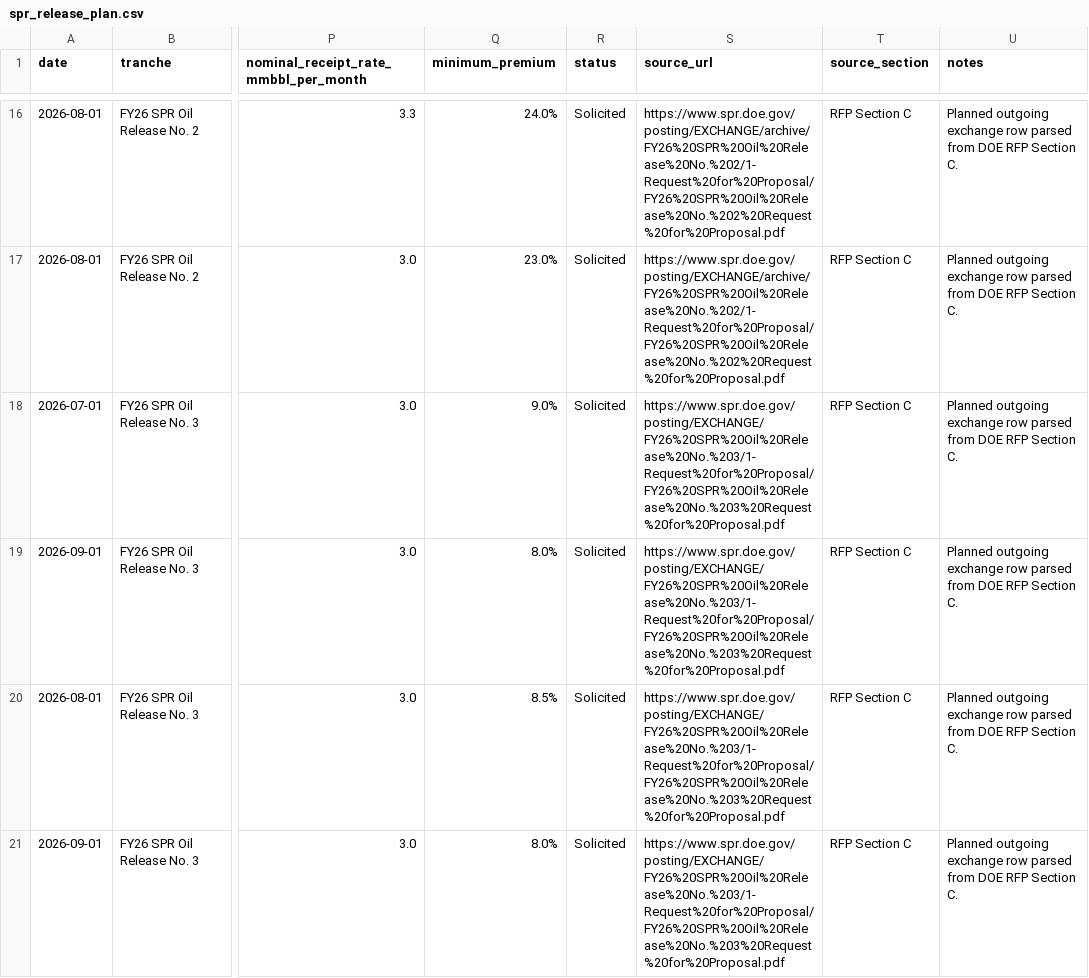
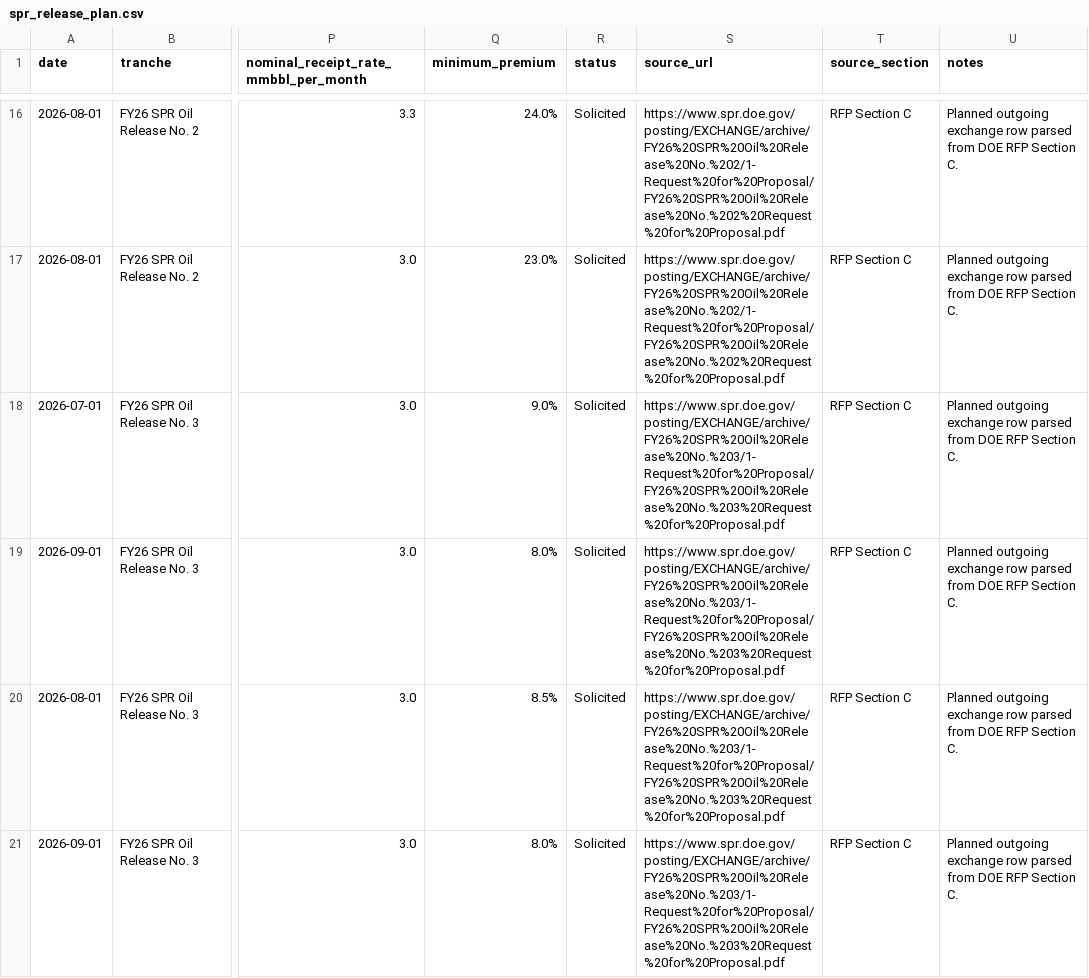
Before and after one commit to ela113arm-arch/macro-data-tracker, a CSV file: data/spr_release_plan.csv, drawn as a sheet; only a part is shown, gaps mark what is left out; the diff covers the shown part only; the diff names each change by its address in the sheet, - before the commit and + after, or states it on an @@ line.

```diff
--- a/data/spr_release_plan.csv
+++ b/data/spr_release_plan.csv
-S18:S21 (source_url): https://www.spr.doe.gov/posting/EXCHANGE/FY26%20SPR%20Oil%20Release%20No.%203/1-Request%20for%20Proposal/FY26%20SPR%20Oil%20Release%20No.%203%20Request%20for%20Proposal.pdf
+S18:S21 (source_url): https://www.spr.doe.gov/posting/EXCHANGE/archive/FY26%20SPR%20Oil%20Release%20No.%203/1-Request%20for%20Proposal/FY26%20SPR%20Oil%20Release%20No.%203%20Request%20for%20Proposal.pdf
```
Also changed, not shown: 4 added rows elsewhere in this file, data/spr_delivery_rates.csv, data/spr_documents.csv, 17 other files.
